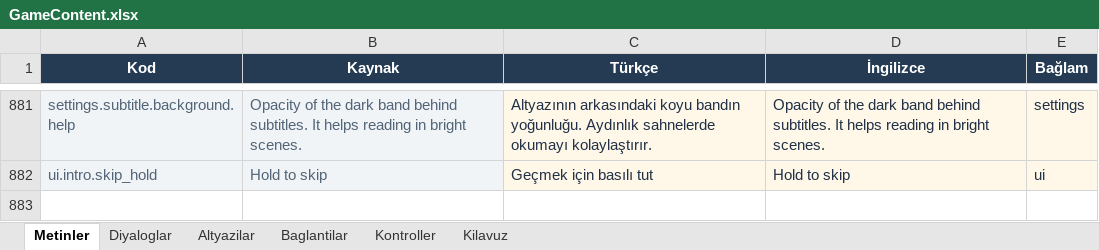
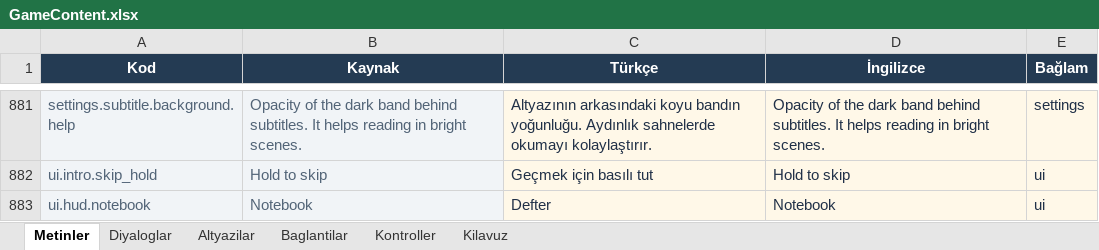
Before and after one commit to yu5ufyilmaz/Atomb, an Excel workbook: Content/GameContent.xlsx, sheet Metinler, drawn as a sheet; only a part is shown, gaps mark what is left out; values as stored, in another font and other column widths than the file's, no borders; conditional formats and table styles not drawn; the diff names each change by its address in the sheet, - before the commit and + after, or states it on an @@ line.

```diff
--- a/Content/GameContent.xlsx (sheet Metinler)
+++ b/Content/GameContent.xlsx (sheet Metinler)
+row 883: ui.hud.notebook | Notebook | Defter | Notebook | ui
```
Also changed, not shown: 10 other files.
